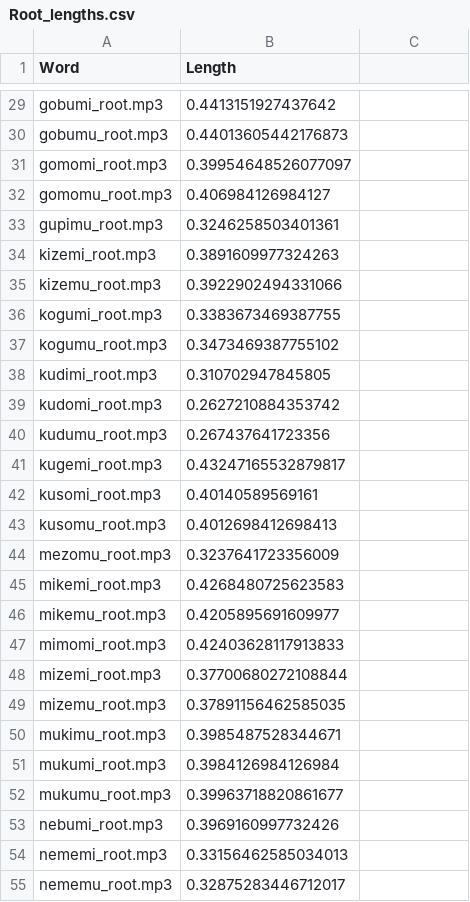
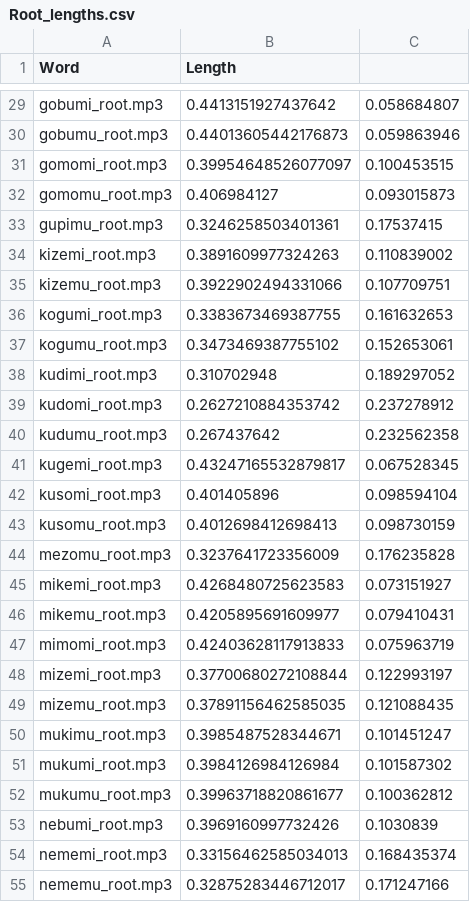
Before and after one commit to ReyRiordan/Rhodes-Stimuli, a CSV file: Root_lengths.csv, drawn as a sheet; only a part is shown, gaps mark what is left out; the diff covers the shown part only; the diff names each change by its address in the sheet, - before the commit and + after, or states it on an @@ line.

```diff
--- a/Root_lengths.csv
+++ b/Root_lengths.csv
-C29: (empty)
+C29: 0.058684807
-C30: (empty)
+C30: 0.059863946
-C31: (empty)
+C31: 0.100453515
-B32 (Length): 0.406984126984127
+B32 (Length): 0.406984127
-C32: (empty)
+C32: 0.093015873
-C33: (empty)
+C33: 0.17537415
-C34: (empty)
+C34: 0.110839002
-C35: (empty)
+C35: 0.107709751
-C36: (empty)
+C36: 0.161632653
-C37: (empty)
+C37: 0.152653061
-B38 (Length): 0.310702947845805
+B38 (Length): 0.310702948
-C38: (empty)
+C38: 0.189297052
-C39: (empty)
+C39: 0.237278912
-B40 (Length): 0.267437641723356
+B40 (Length): 0.267437642
-C40: (empty)
+C40: 0.232562358
-C41: (empty)
+C41: 0.067528345
-B42 (Length): 0.40140589569161
+B42 (Length): 0.401405896
-C42: (empty)
+C42: 0.098594104
-C43: (empty)
+C43: 0.098730159
-C44: (empty)
+C44: 0.176235828
-C45: (empty)
+C45: 0.073151927
-C46: (empty)
+C46: 0.079410431
-C47: (empty)
+C47: 0.075963719
-C48: (empty)
+C48: 0.122993197
-C49: (empty)
+C49: 0.121088435
-C50: (empty)
+C50: 0.101451247
-C51: (empty)
+C51: 0.101587302
-C52: (empty)
+C52: 0.100362812
-C53: (empty)
+C53: 0.1030839
-C54: (empty)
+C54: 0.168435374
-C55: (empty)
+C55: 0.171247166
```
Also changed, not shown: 74 edited cells elsewhere in this file, 1 other file.
